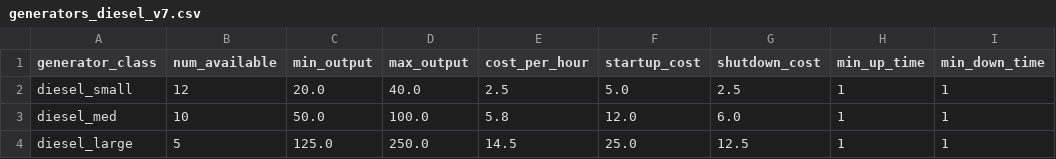
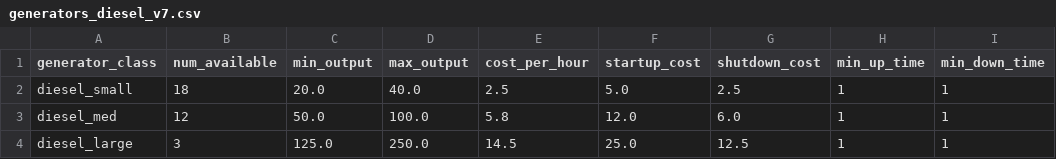
Before and after one commit to marcos626/EMS-Microgrid-MILP, a CSV file: data/generators_diesel_v7.csv, drawn as a sheet; only a part is shown; the diff names each change by its address in the sheet, - before the commit and + after, or states it on an @@ line.

```diff
--- a/data/generators_diesel_v7.csv
+++ b/data/generators_diesel_v7.csv
-B2 (num_available): 12
+B2 (num_available): 18
-B3 (num_available): 10
+B3 (num_available): 12
-B4 (num_available): 5
+B4 (num_available): 3
```
Also changed, not shown: 2 other files.
